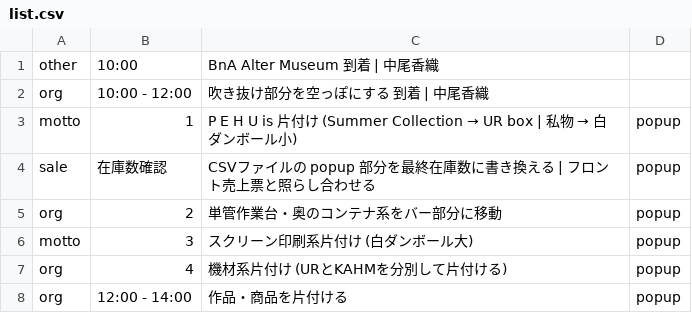
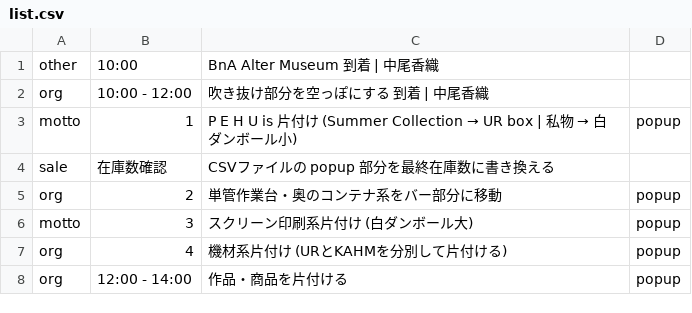
Before and after one commit to the-things-i-we-own/-, a CSV file: 3d/0822/list.csv, drawn as a sheet; only a part is shown.

Commit message:
Update list.csv

```diff
--- a/3d/0822/list.csv
+++ b/3d/0822/list.csv
@@ -3,3 +3,3 @@ org,10:00 - 12:00,吹き抜け部分を空っぽにする 到着 | 中尾香織,
 motto,1,P E H U is 片付け (Summer Collection → UR box | 私物 → 白ダンボール小),popup
-sale,在庫数確認,CSVファイルの popup 部分を最終在庫数に書き換える | フロント売上票と照らし合わせる,popup
+sale,在庫数確認,CSVファイルの popup 部分を最終在庫数に書き換える
 org,2,単管作業台・奥のコンテナ系をバー部分に移動,popup
```
